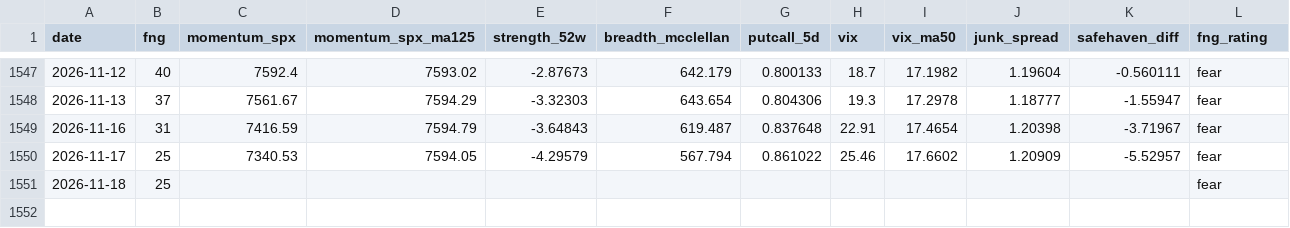
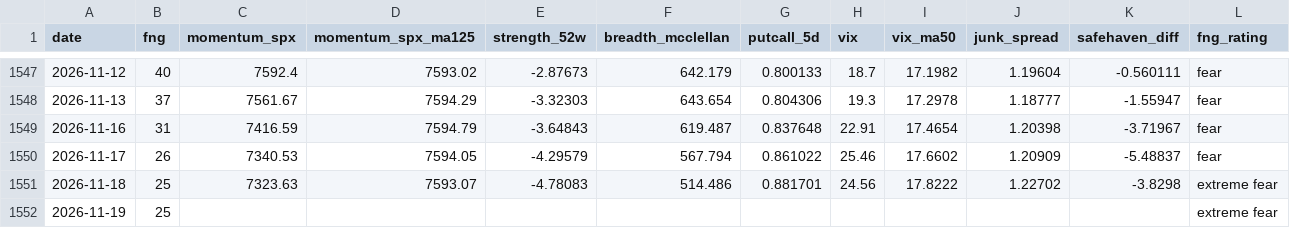
Before and after one commit to riverfjs/notification, a CSV file: data/macro/fng.csv, drawn as a sheet; only a part is shown, gaps mark what is left out.

```diff
--- a/data/macro/fng.csv
+++ b/data/macro/fng.csv
@@ -1549,3 +1549,4 @@ date,fng,momentum_spx,momentum_spx_ma125,strength_52w,breadth_mcclellan,putcall_
 2026-11-16,31,7416.59,7594.79,-3.64843,619.487,0.837648,22.91,17.4654,1.20398,-3.71967,fear
-2026-11-17,25,7340.53,7594.05,-4.29579,567.794,0.861022,25.46,17.6602,1.20909,-5.52957,fear
-2026-11-18,25,,,,,,,,,,fear
+2026-11-17,26,7340.53,7594.05,-4.29579,567.794,0.861022,25.46,17.6602,1.20909,-5.48837,fear
+2026-11-18,25,7323.63,7593.07,-4.78083,514.486,0.881701,24.56,17.8222,1.22702,-3.8298,extreme fear
+2026-11-19,25,,,,,,,,,,extreme fear
```
Also changed, not shown: data/macro/breadth.csv, data/macro/breadth_stocks.csv, 41 other files.
